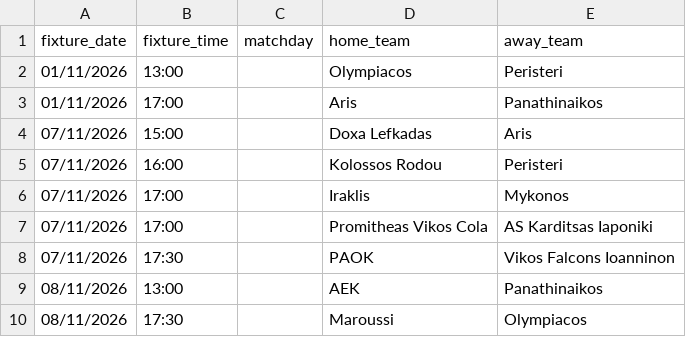
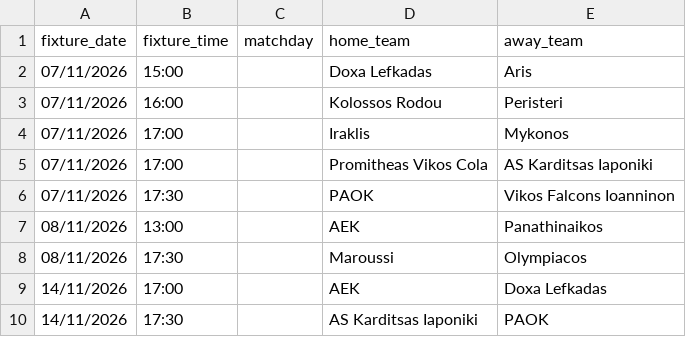
Before and after one commit to Dimiany/gbl-predictor, a CSV file: data/raw/upcoming_fixtures.csv, drawn as a sheet; only a part is shown; the shorter side is filled out with more unchanged rows; the diff names each change by its address in the sheet, - before the commit and + after, or states it on an @@ line.

```diff
--- a/data/raw/upcoming_fixtures.csv
+++ b/data/raw/upcoming_fixtures.csv
-row 2: 01/11/2026 | 13:00 |  | Olympiacos | Peristeri
-row 3: 01/11/2026 | 17:00 |  | Aris | Panathinaikos
```
Also changed, not shown: data/prediction_history.csv, data/raw/all_fixtures.csv.
